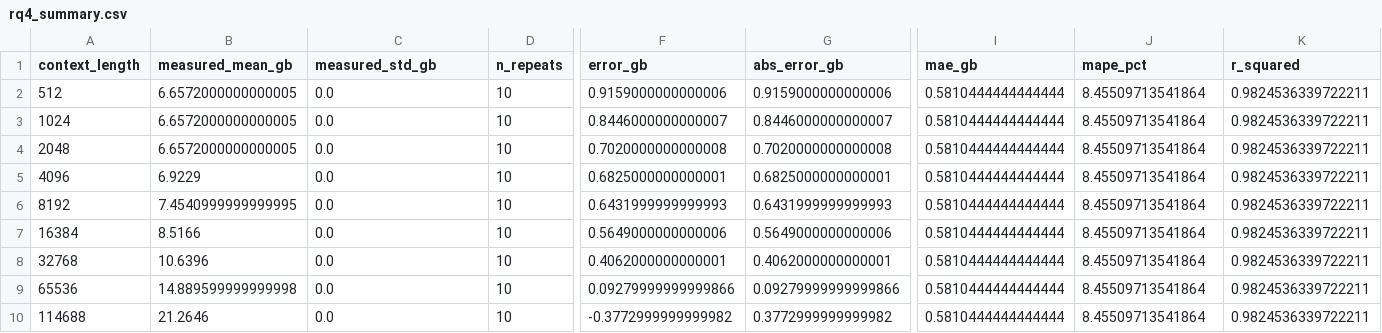
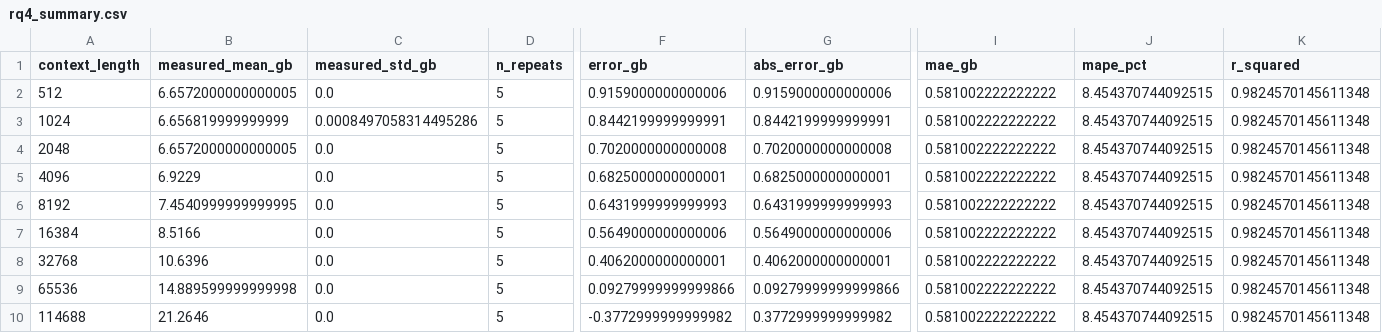
Before and after one commit to EneRgYCZ/LLMOps-Pipeline, a CSV file: results/rq4/csvs/rq4_summary.csv, drawn as a sheet; only a part is shown, gaps mark what is left out; the diff covers the shown part only; the diff names each change by its address in the sheet, - before the commit and + after, or states it on an @@ line.

```diff
--- a/results/rq4/csvs/rq4_summary.csv
+++ b/results/rq4/csvs/rq4_summary.csv
-D2:D10 (n_repeats): 10
+D2:D10 (n_repeats): 5
-I2:I10 (mae_gb): 0.5810444444444444
+I2:I10 (mae_gb): 0.581002222222222
-J2:J10 (mape_pct): 8.45509713541864
+J2:J10 (mape_pct): 8.454370744092515
-K2:K10 (r_squared): 0.9824536339722211
+K2:K10 (r_squared): 0.9824570145611348
-B3 (measured_mean_gb): 6.6572000000000005
+B3 (measured_mean_gb): 6.656819999999999
-C3 (measured_std_gb): 0.0
+C3 (measured_std_gb): 0.0008497058314495286
-F3 (error_gb): 0.8446000000000007
+F3 (error_gb): 0.8442199999999991
-G3 (abs_error_gb): 0.8446000000000007
+G3 (abs_error_gb): 0.8442199999999991
```
Also changed, not shown: 1 edited cell elsewhere in this file, results/rq3/csvs/rq3_stats.csv, results/rq3/data/rq3_raw.csv, 17 other files.
